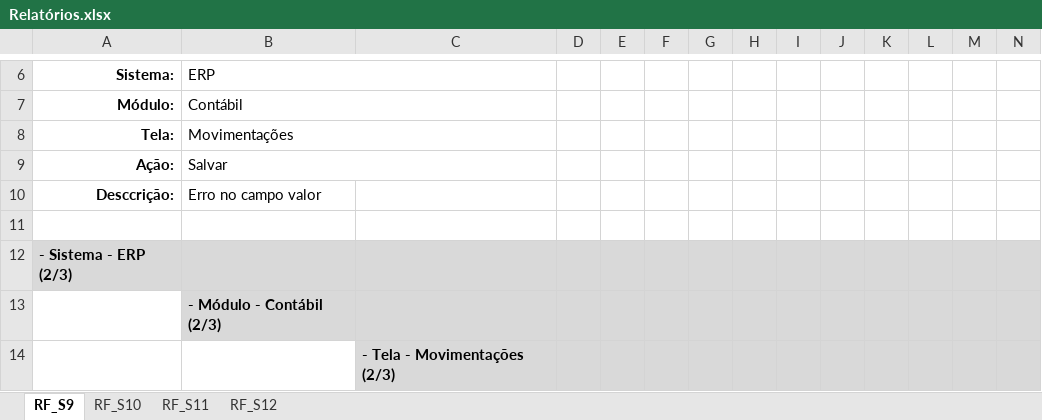
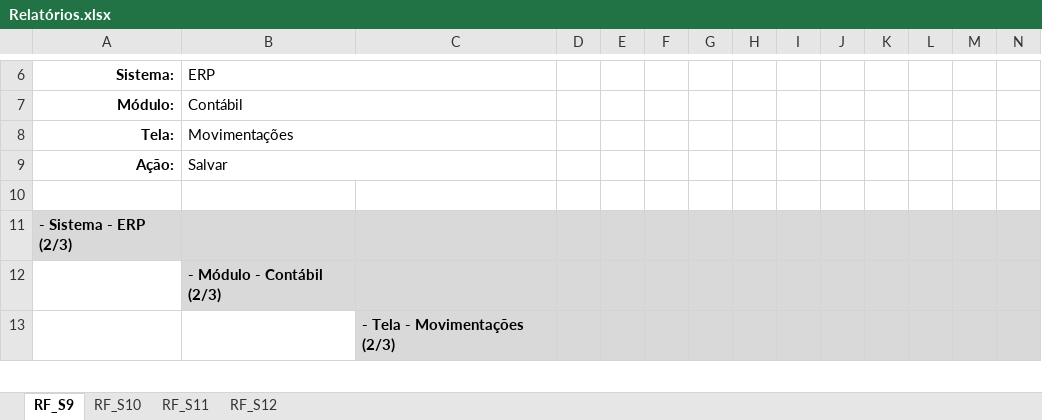
Before and after one commit to emersonkurauti/appSSI, an Excel workbook: ERS/Protótipo/Relatórios.xlsx, sheet RF_S9, drawn as a sheet; only a part is shown, gaps mark what is left out; values as stored, in another font and other column widths than the file's, no borders; the diff names each change by its address in the sheet, - before the commit and + after, or states it on an @@ line.

Commit message:
Relatório RF_S11
Defeitos/Solucoes/Consultas Solucionadas

```diff
--- a/ERS/Protótipo/Relatórios.xlsx (sheet RF_S9)
+++ b/ERS/Protótipo/Relatórios.xlsx (sheet RF_S9)
-row 10: Desccrição: | Erro no campo valor
```
Also changed, not shown: sheet RF_S11, 56 other files.
